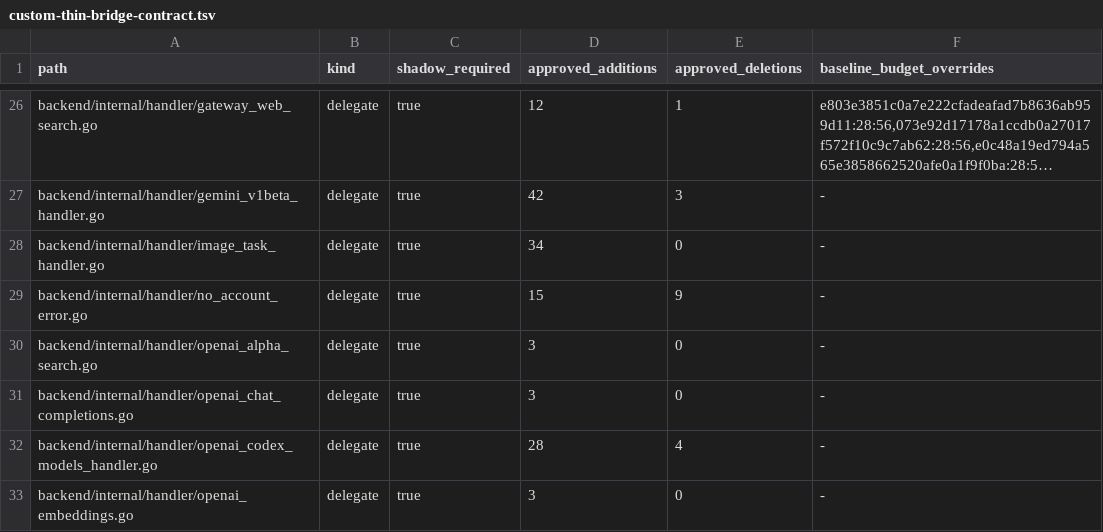
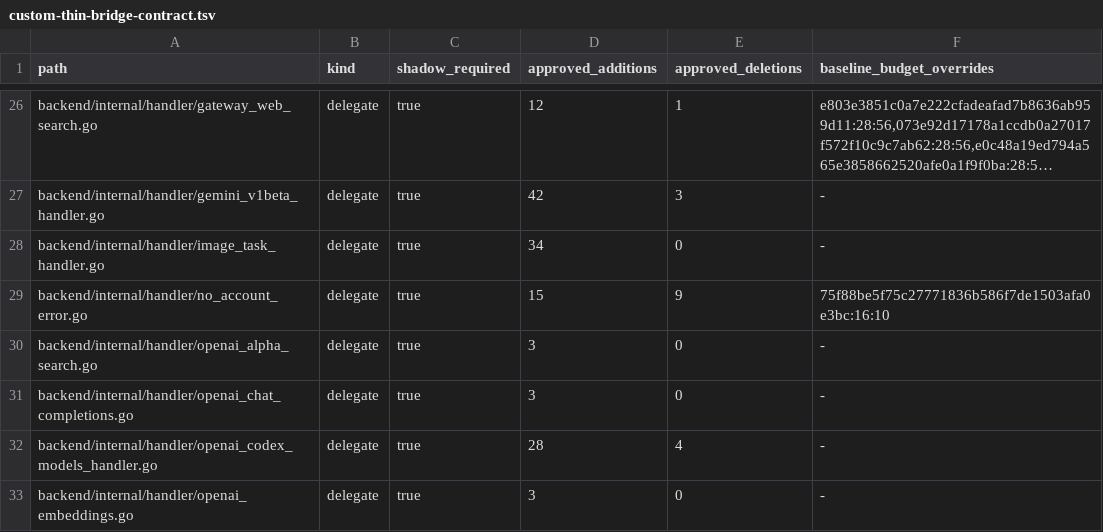
Before and after one commit to o87110/sub2api-custom-public, a TSV file: .github/custom-thin-bridge-contract.tsv, drawn as a sheet; only a part is shown, gaps mark what is left out; long unchanged cells end in ….

Commit message:
ci(upgrade): record no-account bridge conflict budget

```diff
--- a/.github/custom-thin-bridge-contract.tsv
+++ b/.github/custom-thin-bridge-contract.tsv
@@ -28,3 +28,3 @@ backend/internal/handler/gemini_v1beta_handler.go	delegate	true	42	3	-
 backend/internal/handler/image_task_handler.go	delegate	true	34	0	-
-backend/internal/handler/no_account_error.go	delegate	true	15	9	-
+backend/internal/handler/no_account_error.go	delegate	true	15	9	75f88be5f75c27771836b586f7de1503afa0e3bc:16:10
 backend/internal/handler/openai_alpha_search.go	delegate	true	3	0	-
```
